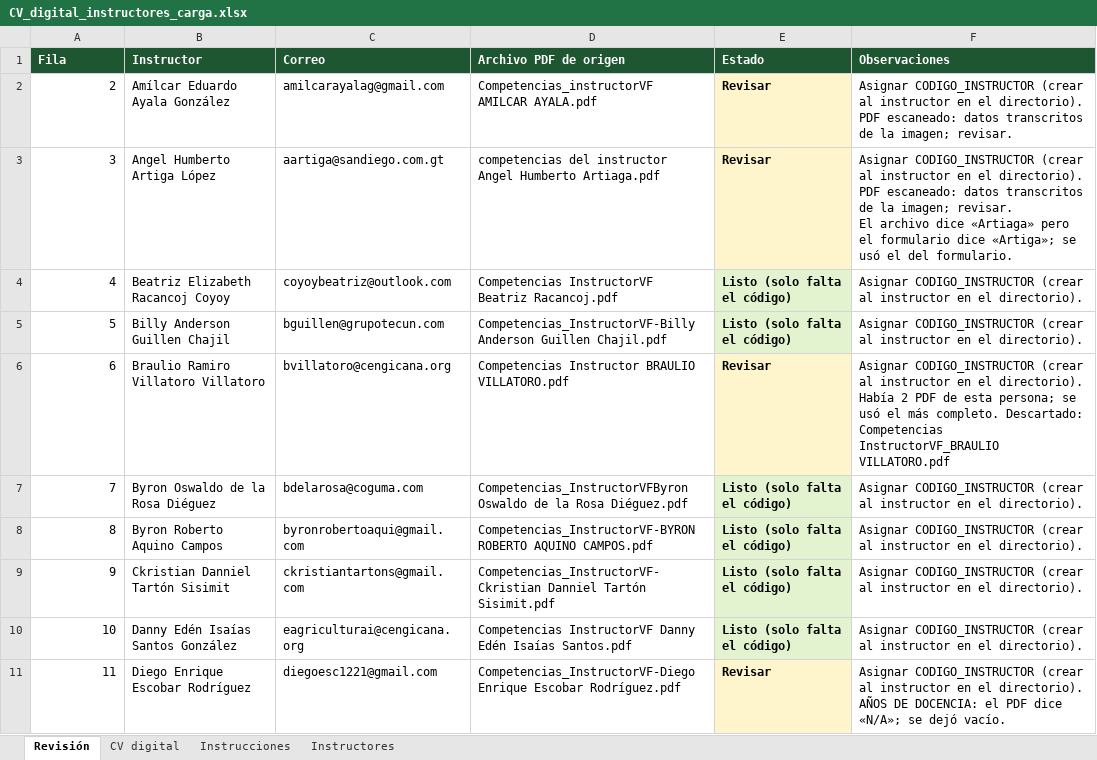
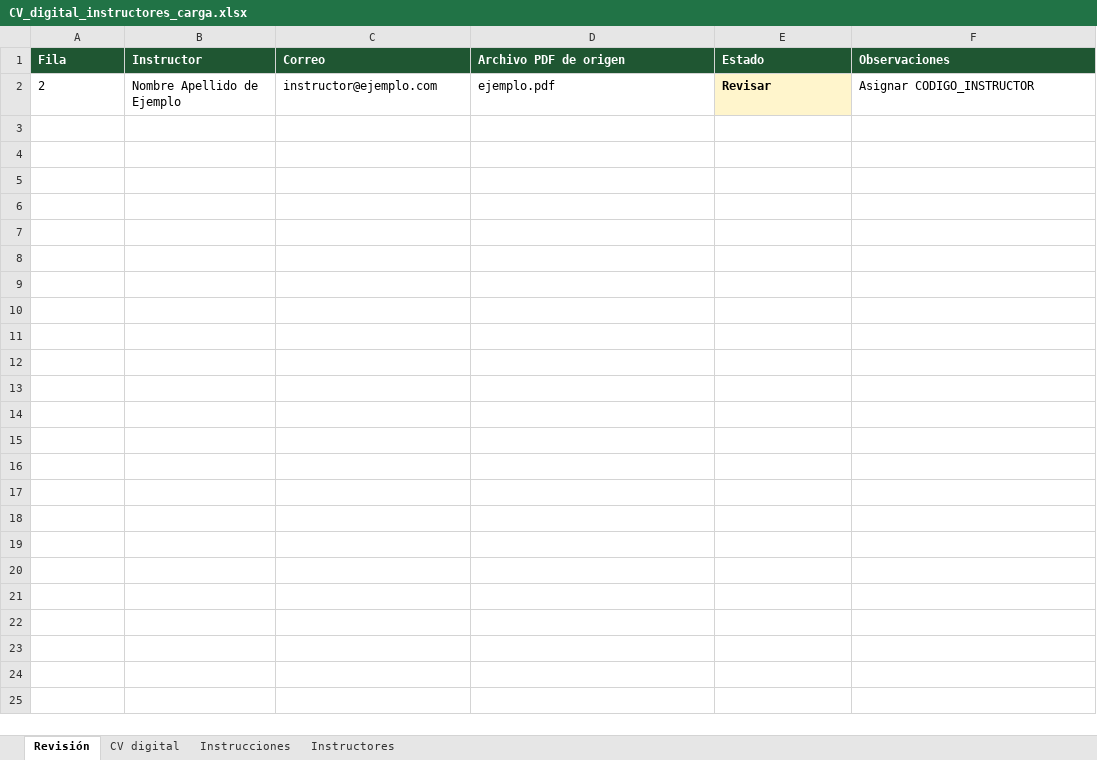
Before and after one commit to Cengicana-Oficial/Proyecto_Cengicana_Practicantes2, an Excel workbook: Prototipos/CV_digital_instructores_carga.xlsx, sheet Revisión, drawn as a sheet; only a part is shown; values as stored, in another font and other column widths than the file's, no borders; ↵ is a line break in a cell; the diff covers the shown part only; the diff names each change by its address in the sheet, - before the commit and + after, or states it on an @@ line.

Commit message:
fix(datos): datos ficticios en los prototipos de CV y Prototipos fuera de la imagen
AUD-2026-001/C-1: las plantillas tenian datos personales reales de instructores y Apache las
servia como estaticos sin sesion.

```diff
--- a/Prototipos/CV_digital_instructores_carga.xlsx (sheet Revisión)
+++ b/Prototipos/CV_digital_instructores_carga.xlsx (sheet Revisión)
-A2 alignment: right
+A2 alignment: left
-B2 (Instructor): Amílcar Eduardo Ayala González
+B2 (Instructor): Nombre Apellido de Ejemplo
-C2 (Correo): amilcarayalag@gmail.com
+C2 (Correo): instructor@ejemplo.com
-D2 (Archivo PDF de origen): Competencias_instructorVF AMILCAR AYALA.pdf
+D2 (Archivo PDF de origen): ejemplo.pdf
-F2 (Observaciones): Asignar CODIGO_INSTRUCTOR (crear al instructor en el directorio). ↵ PDF escaneado: datos transcritos de la imagen; revisar.
+F2 (Observaciones): Asignar CODIGO_INSTRUCTOR
-row 3: 3 | Angel Humberto Artiga López | aartiga@sandiego.com.gt | competencias del instructor Angel Humberto Artiaga.pdf | Revisar | Asignar CODIGO_INSTRUCTOR (crear al instructor en el directorio). ↵ PDF escaneado: datos transcritos de la imagen; revisar. ↵ El archivo dice «Artiaga» pero el formulario dice «Artiga»; se usó el del formulario.
-row 4: 4 | Beatriz Elizabeth Racancoj Coyoy | coyoybeatriz@outlook.com | Competencias InstructorVF Beatriz Racancoj.pdf | Listo (solo falta el código) | Asignar CODIGO_INSTRUCTOR (crear al instructor en el directorio).
-row 5: 5 | Billy Anderson Guillen Chajil | bguillen@grupotecun.com | Competencias_InstructorVF-Billy Anderson Guillen Chajil.pdf | Listo (solo falta el código) | Asignar CODIGO_INSTRUCTOR (crear al instructor en el directorio).
-row 6: 6 | Braulio Ramiro Villatoro Villatoro | bvillatoro@cengicana.org | Competencias Instructor BRAULIO VILLATORO.pdf | Revisar | Asignar CODIGO_INSTRUCTOR (crear al instructor en el directorio). ↵ Había 2 PDF de esta persona; se usó el más completo. Descartado: Competencias InstructorVF_BRAULIO VILLATORO.pdf
-row 7: 7 | Byron Oswaldo de la Rosa Diéguez | bdelarosa@coguma.com | Competencias_InstructorVFByron Oswaldo de la Rosa Diéguez.pdf | Listo (solo falta el código) | Asignar CODIGO_INSTRUCTOR (crear al instructor en el directorio).
-row 8: 8 | Byron Roberto Aquino Campos | byronrobertoaqui@gmail.com | Competencias_InstructorVF-BYRON ROBERTO AQUINO CAMPOS.pdf | Listo (solo falta el código) | Asignar CODIGO_INSTRUCTOR (crear al instructor en el directorio).
-row 9: 9 | Ckristian Danniel Tartón Sisimit | ckristiantartons@gmail.com | Competencias_InstructorVF-Ckristian Danniel Tartón Sisimit.pdf | Listo (solo falta el código) | Asignar CODIGO_INSTRUCTOR (crear al instructor en el directorio).
-row 10: 10 | Danny Edén Isaías Santos González | eagriculturai@cengicana.org | Competencias InstructorVF Danny Edén Isaías Santos.pdf | Listo (solo falta el código) | Asignar CODIGO_INSTRUCTOR (crear al instructor en el directorio).
-row 11: 11 | Diego Enrique Escobar Rodríguez | diegoesc1221@gmail.com | Competencias_InstructorVF-Diego Enrique Escobar Rodríguez.pdf | Revisar | Asignar CODIGO_INSTRUCTOR (crear al instructor en el directorio). ↵ AÑOS DE DOCENCIA: el PDF dice «N/A»; se dejó vacío.
```
Also changed, not shown: 37 removed rows elsewhere in this sheet, sheet CV digital, sheet Instructores, Prototipos/CV-digital.xlsx, 31 other files.
